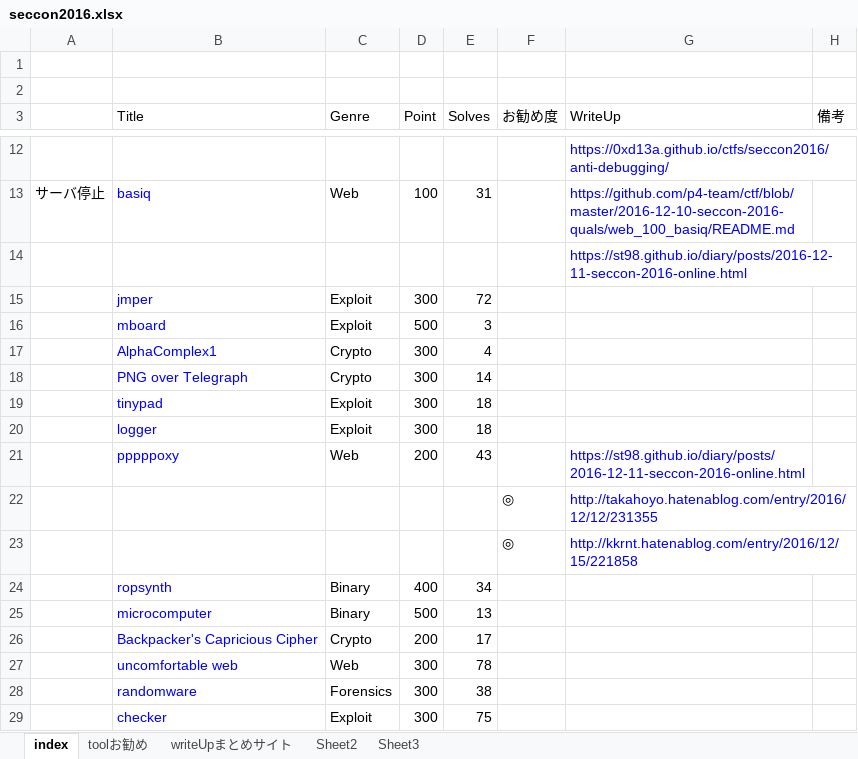
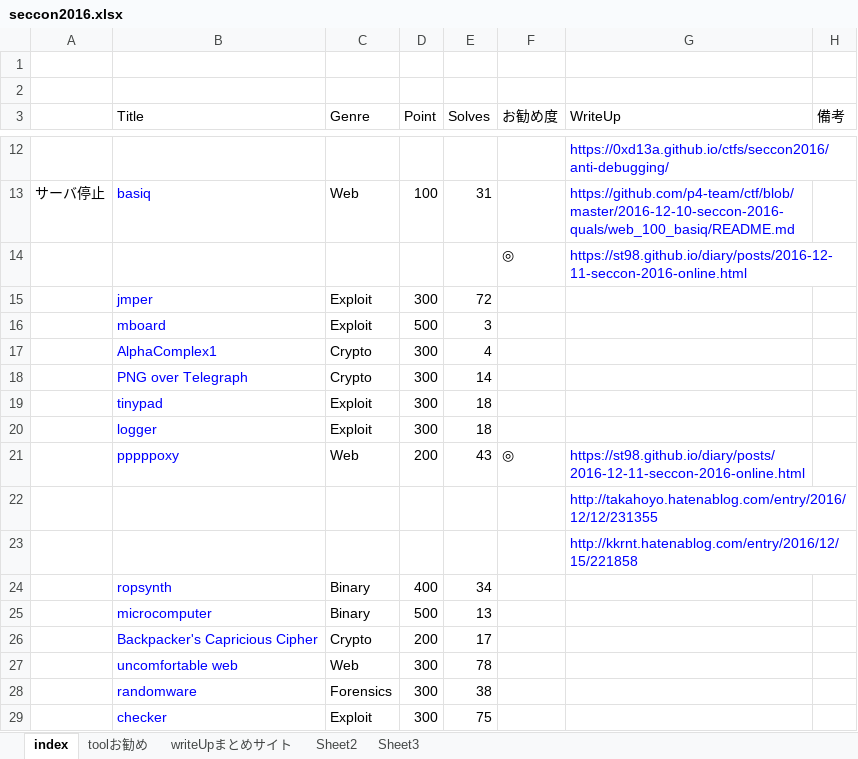
Before and after one commit to sbtCtf/seccon2016, an Excel workbook: writeup/seccon2016.xlsx, sheet index, drawn as a sheet; only a part is shown, gaps mark what is left out; values as stored, in another font and other column widths than the file's, no borders; the diff names each change by its address in the sheet, - before the commit and + after, or states it on an @@ line.

```diff
--- a/writeup/seccon2016.xlsx (sheet index)
+++ b/writeup/seccon2016.xlsx (sheet index)
-F14 (お勧め度): (empty)
+F14 (お勧め度): ◎
-F21 (お勧め度): (empty)
+F21 (お勧め度): ◎
-F22:F23 (お勧め度): ◎
+F22:F23 (お勧め度): (empty)
```
Also changed, not shown: 4 other files.
